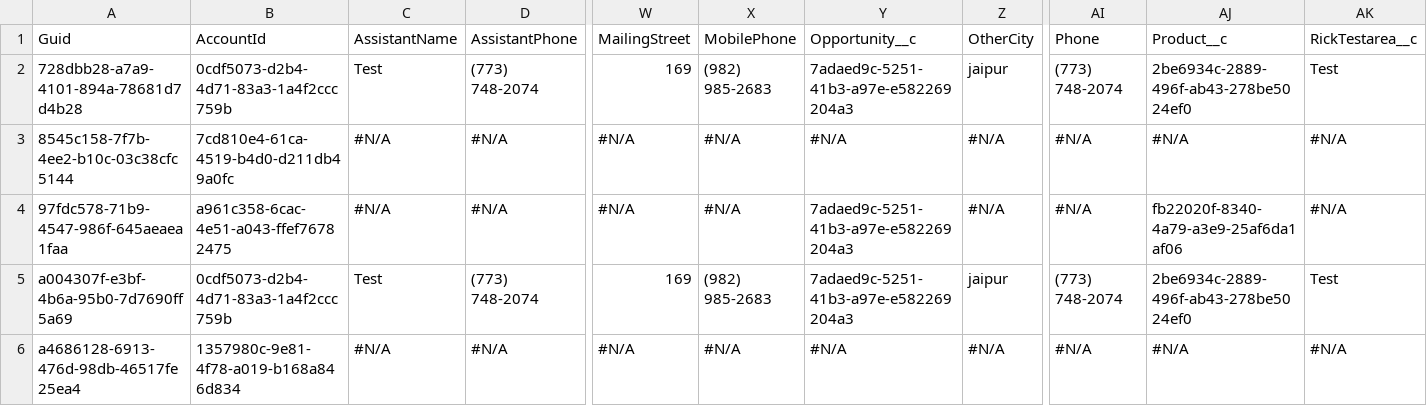
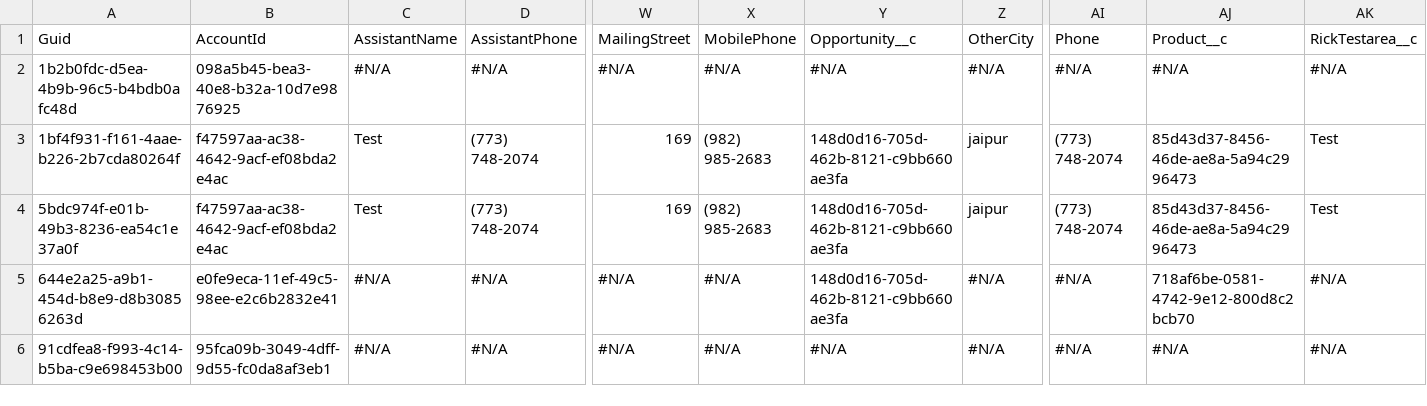
Before and after one commit to Prodlymoover/RepoTest3, a CSV file: Contact.csv, drawn as a sheet; only a part is shown, gaps mark what is left out; removed rows and columns are numbered as before the commit, all else as after; rows hold the shown columns only; the diff names each change by its address in the sheet, - before the commit and + after, or states it on an @@ line.

```diff
--- a/Contact.csv
+++ b/Contact.csv
-row 2: 728dbb28-a7a9-4101-894a-78681d7d4b28 | 0cdf5073-d2b4-4d71-83a3-1a4f2ccc759b | Test | (773) 748-2074 | 169 | (982) 985-2683 | 7adaed9c-5251-41b3-a97e-e582269204a3 | jaipur | (773) 748-2074 | 2be6934c-2889-496f-ab43-278be5024ef0 | Test
-A2: 8545c158-7f7b-4ee2-b10c-03c38cfc5144
+A2: 1b2b0fdc-d5ea-4b9b-96c5-b4bdb0afc48d
-B2: 7cd810e4-61ca-4519-b4d0-d211db49a0fc
+B2: 098a5b45-bea3-40e8-b32a-10d7e9876925
-row 4: 97fdc578-71b9-4547-986f-645aeaea1faa | a961c358-6cac-4e51-a043-ffef76782475 | #N/A | #N/A | #N/A | #N/A | 7adaed9c-5251-41b3-a97e-e582269204a3 | #N/A | #N/A | fb22020f-8340-4a79-a3e9-25af6da1af06 | #N/A
+row 3: 1bf4f931-f161-4aae-b226-2b7cda80264f | f47597aa-ac38-4642-9acf-ef08bda2e4ac | Test | (773) 748-2074 | 169 | (982) 985-2683 | 148d0d16-705d-462b-8121-c9bb660ae3fa | jaipur | (773) 748-2074 | 85d43d37-8456-46de-ae8a-5a94c2996473 | Test
-A4: a004307f-e3bf-4b6a-95b0-7d7690ff5a69
+A4: 5bdc974f-e01b-49b3-8236-ea54c1e37a0f
-B4: 0cdf5073-d2b4-4d71-83a3-1a4f2ccc759b
+B4: f47597aa-ac38-4642-9acf-ef08bda2e4ac
-Y4: 7adaed9c-5251-41b3-a97e-e582269204a3
+Y4: 148d0d16-705d-462b-8121-c9bb660ae3fa
-AJ4: 2be6934c-2889-496f-ab43-278be5024ef0
+AJ4: 85d43d37-8456-46de-ae8a-5a94c2996473
+row 5: 644e2a25-a9b1-454d-b8e9-d8b30856263d | e0fe9eca-11ef-49c5-98ee-e2c6b2832e41 | #N/A | #N/A | #N/A | #N/A | 148d0d16-705d-462b-8121-c9bb660ae3fa | #N/A | #N/A | 718af6be-0581-4742-9e12-800d8c2bcb70 | #N/A
-A6: a4686128-6913-476d-98db-46517fe25ea4
+A6: 91cdfea8-f993-4c14-b5ba-c9e698453b00
-B6: 1357980c-9e81-4f78-a019-b168a846d834
+B6: 95fca09b-3049-4dff-9d55-fc0da8af3eb1
```
Also changed, not shown: Account.csv, Asset.csv, 3 other files.
